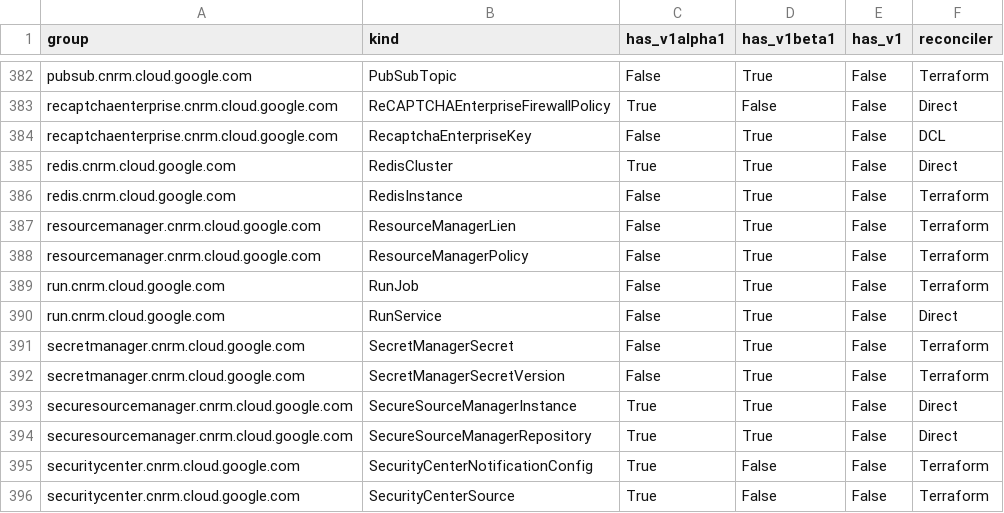
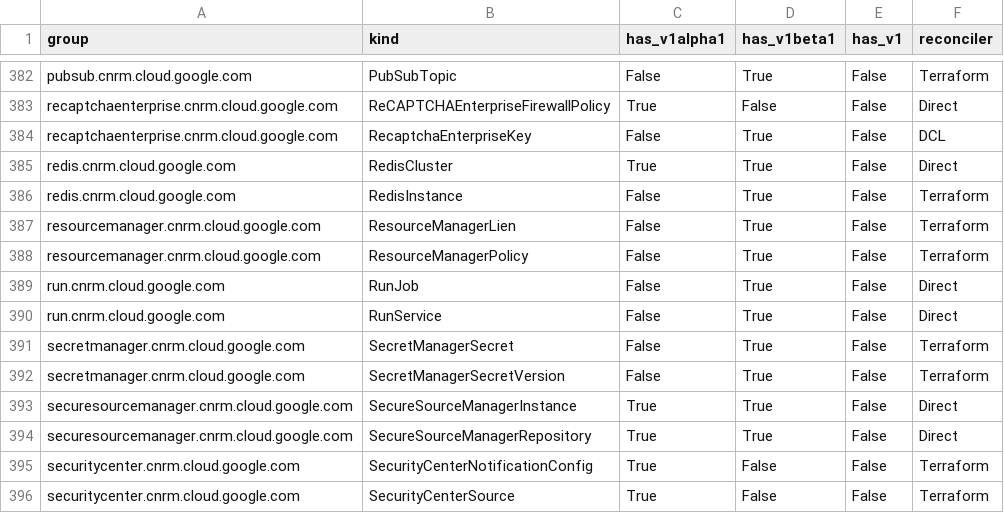
Before and after one commit to codebot-robot/k8s-config-connector, a CSV file: docs/reports/crd_report.csv, drawn as a sheet; only a part is shown, gaps mark what is left out.

Commit message:
Address review feedback: improve ObservedState types and enable Direct controller for RunJob

```diff
--- a/docs/reports/crd_report.csv
+++ b/docs/reports/crd_report.csv
@@ -388,3 +388,3 @@ resourcemanager.cnrm.cloud.google.com,ResourceManagerLien,False,True,False,Terra
 resourcemanager.cnrm.cloud.google.com,ResourceManagerPolicy,False,True,False,Terraform
-run.cnrm.cloud.google.com,RunJob,False,True,False,Terraform
+run.cnrm.cloud.google.com,RunJob,False,True,False,Direct
 run.cnrm.cloud.google.com,RunService,False,True,False,Direct
```
Also changed, not shown: 8 other files.
